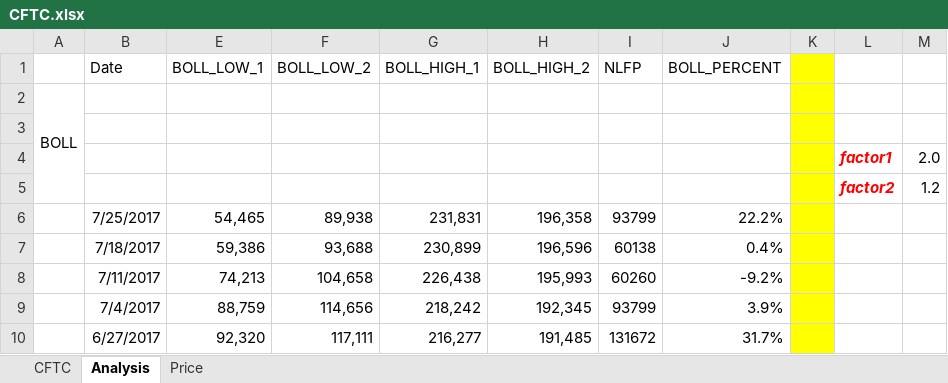
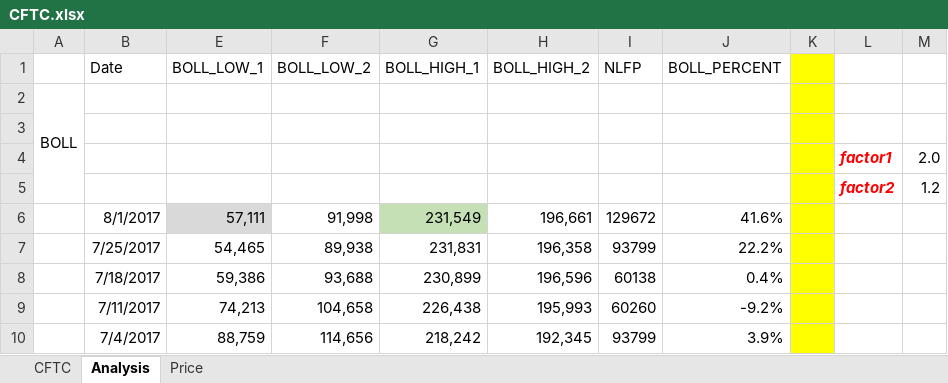
Before and after one commit to kenall/WeeklyGoldCFTC, an Excel workbook: cftcworksheet/CFTC.xlsx, sheet Analysis, drawn as a sheet; only a part is shown; the shorter side is filled out with more unchanged rows; values as stored, in another font and other column widths than the file's, no borders; charts and pictures and conditional formats and table styles not drawn; the diff names each change by its address in the sheet, - before the commit and + after, or states it on an @@ line.

```diff
--- a/cftcworksheet/CFTC.xlsx (sheet Analysis)
+++ b/cftcworksheet/CFTC.xlsx (sheet Analysis)
+row 6:  | 8/1/2017 | 57,111 | 91,998 | 231,549 | 196,661 | 129672 | 41.6%
```
Also changed, not shown: sheet CFTC, hidden cells, charts or pictures, 4 other files.
